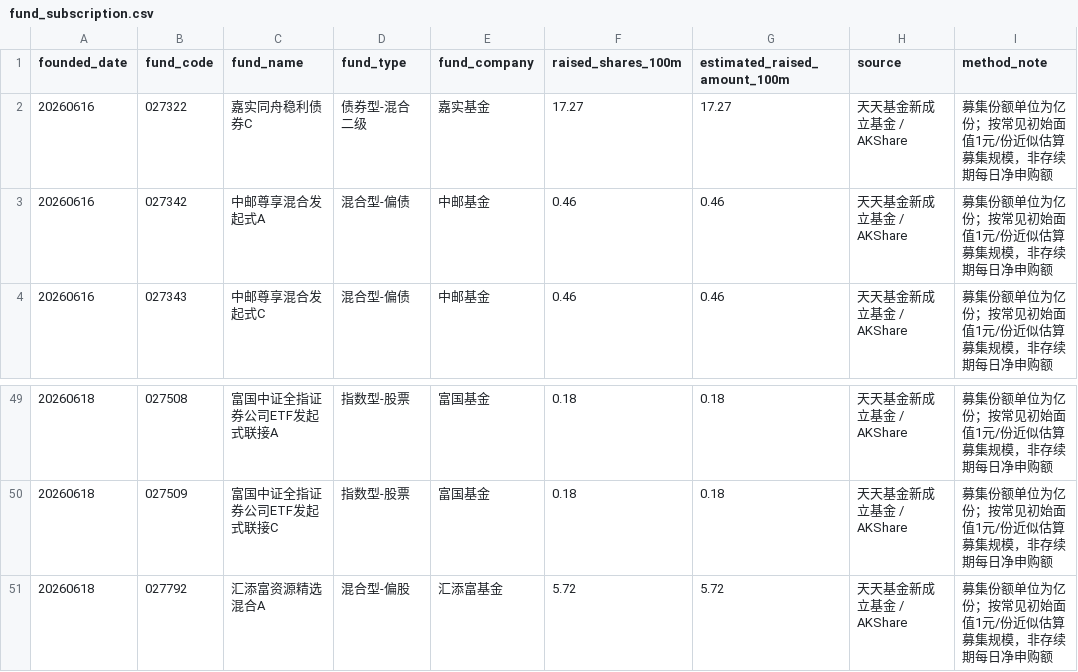
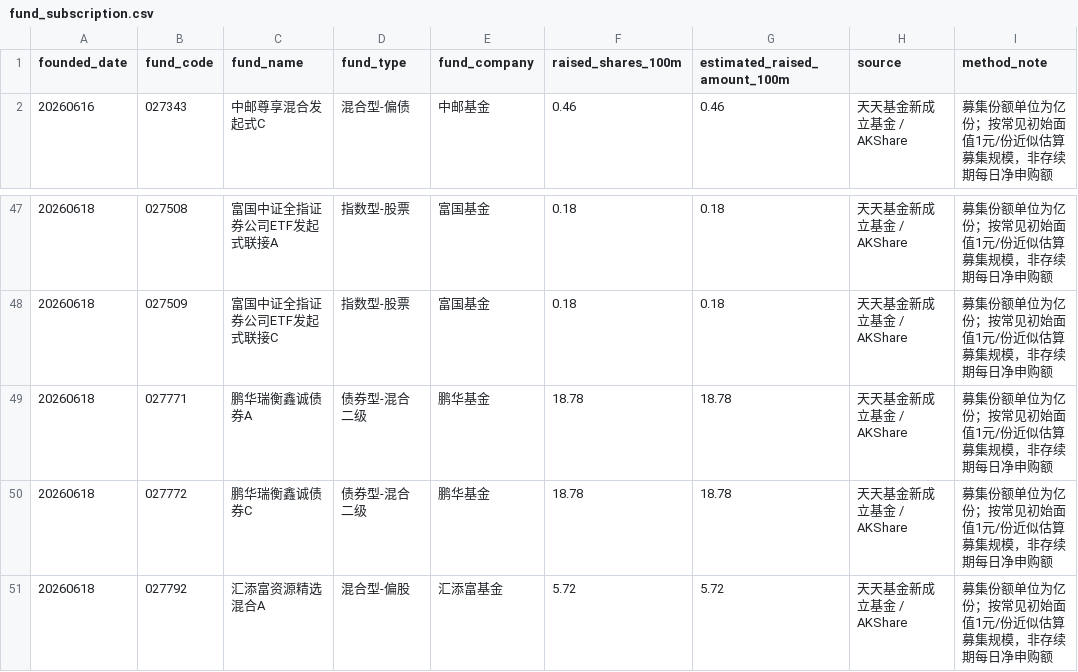
Before and after one commit to littlepeachh/macroscope-dashboard-v5, a CSV file: data/fund_subscription.csv, drawn as a sheet; only a part is shown, gaps mark what is left out.

```diff
--- a/data/fund_subscription.csv
+++ b/data/fund_subscription.csv
@@ -1,4 +1,2 @@
 founded_date,fund_code,fund_name,fund_type,fund_company,raised_shares_100m,estimated_raised_amount_100m,source,method_note
-20260616,027322,嘉实同舟稳利债券C,债券型-混合二级,嘉实基金,17.27,17.27,天天基金新成立基金 / AKShare,募集份额单位为亿份；按常见初始面值1元/份近似估算募集规模，非存续期每日净申购额
-20260616,027342,中邮尊享混合发起式A,混合型-偏债,中邮基金,0.46,0.46,天天基金新成立基金 / AKShare,募集份额单位为亿份；按常见初始面值1元/份近似估算募集规模，非存续期每日净申购额
 20260616,027343,中邮尊享混合发起式C,混合型-偏债,中邮基金,0.46,0.46,天天基金新成立基金 / AKShare,募集份额单位为亿份；按常见初始面值1元/份近似估算募集规模，非存续期每日净申购额
@@ -50,2 +48,4 @@
 20260618,027509,富国中证全指证券公司ETF发起式联接C,指数型-股票,富国基金,0.18,0.18,天天基金新成立基金 / AKShare,募集份额单位为亿份；按常见初始面值1元/份近似估算募集规模，非存续期每日净申购额
+20260618,027771,鹏华瑞衡鑫诚债券A,债券型-混合二级,鹏华基金,18.78,18.78,天天基金新成立基金 / AKShare,募集份额单位为亿份；按常见初始面值1元/份近似估算募集规模，非存续期每日净申购额
+20260618,027772,鹏华瑞衡鑫诚债券C,债券型-混合二级,鹏华基金,18.78,18.78,天天基金新成立基金 / AKShare,募集份额单位为亿份；按常见初始面值1元/份近似估算募集规模，非存续期每日净申购额
 20260618,027792,汇添富资源精选混合A,混合型-偏股,汇添富基金,5.72,5.72,天天基金新成立基金 / AKShare,募集份额单位为亿份；按常见初始面值1元/份近似估算募集规模，非存续期每日净申购额
```
Also changed, not shown: data/macro.csv, 2 other files.
